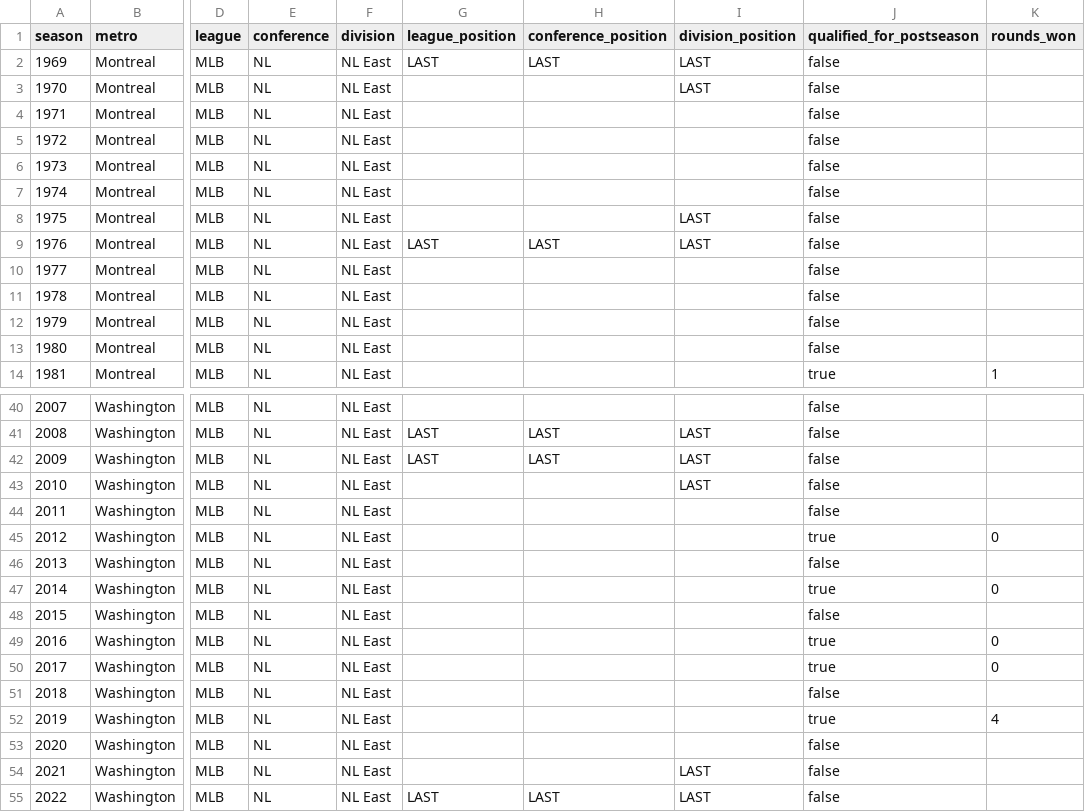
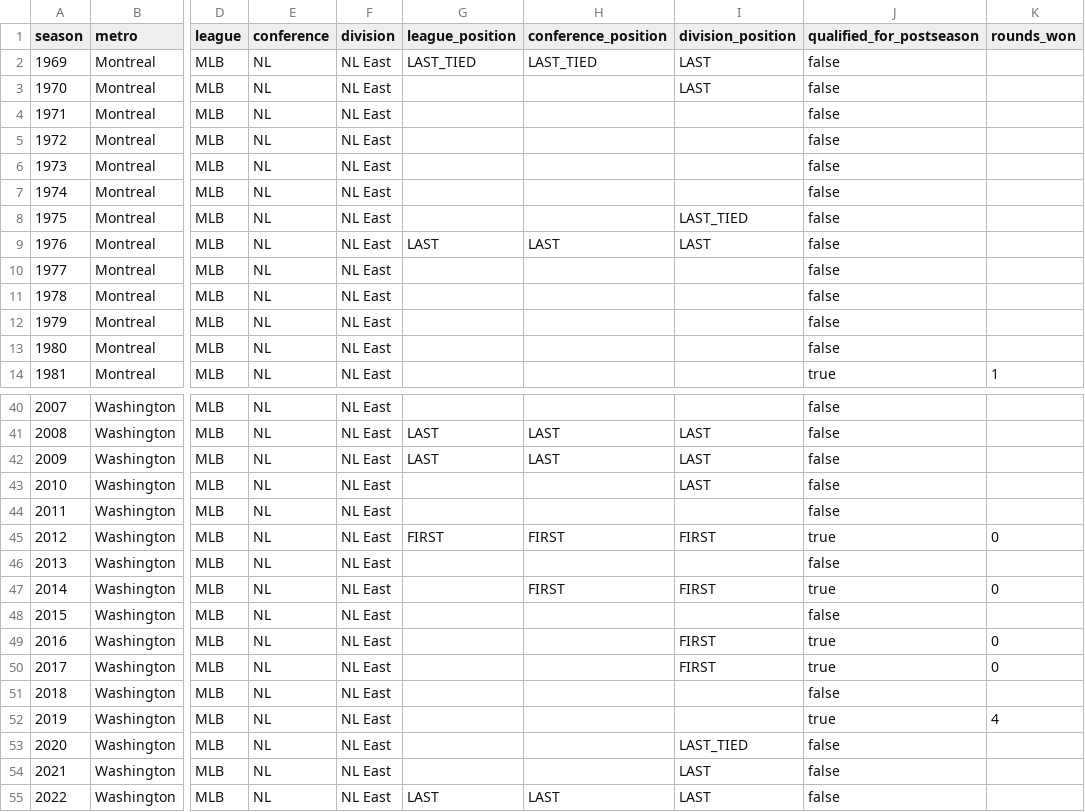
Before and after one commit to mabersold/maximum-futility, a CSV file: src/main/resources/data/baseball/seasons/washington-nationals.csv, drawn as a sheet; only a part is shown, gaps mark what is left out; the diff names each change by its address in the sheet, - before the commit and + after, or states it on an @@ line.

Commit message:
Fixing errors in baseball data

```diff
--- a/src/main/resources/data/baseball/seasons/washington-nationals.csv
+++ b/src/main/resources/data/baseball/seasons/washington-nationals.csv
-G2 (league_position): LAST
+G2 (league_position): LAST_TIED
-H2 (conference_position): LAST
+H2 (conference_position): LAST_TIED
-I8 (division_position): LAST
+I8 (division_position): LAST_TIED
-G45 (league_position): (empty)
+G45 (league_position): FIRST
-H45 (conference_position): (empty)
+H45 (conference_position): FIRST
-I45 (division_position): (empty)
+I45 (division_position): FIRST
-H47 (conference_position): (empty)
+H47 (conference_position): FIRST
-I47 (division_position): (empty)
+I47 (division_position): FIRST
-I49:I50 (division_position): (empty)
+I49:I50 (division_position): FIRST
-I53 (division_position): (empty)
+I53 (division_position): LAST_TIED
```
Also changed, not shown: src/main/resources/data/baseball/seasons/atlanta-braves.csv, src/main/resources/data/baseball/seasons/boston-red-sox.csv, 26 other files.
